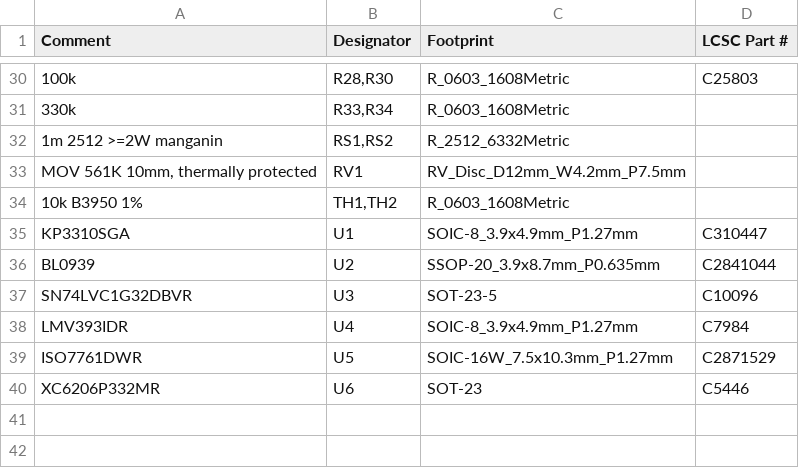
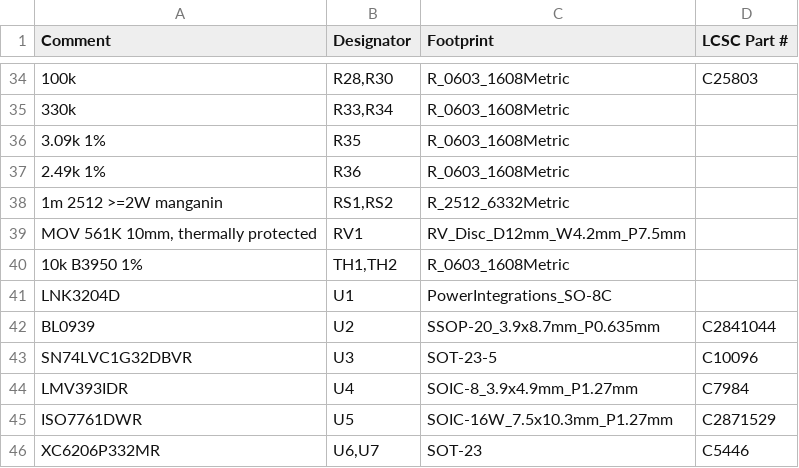
Before and after one commit to Jdaniel98/smart-wall-socket, a CSV file: hardware/evt1/rear/sws-rear-bom-jlcpcb.csv, drawn as a sheet; only a part is shown, gaps mark what is left out; removed rows and columns are numbered as before the commit, all else as after; the diff covers the shown part only; the diff names each change by its address in the sheet, - before the commit and + after, or states it on an @@ line.

```diff
--- a/hardware/evt1/rear/sws-rear-bom-jlcpcb.csv
+++ b/hardware/evt1/rear/sws-rear-bom-jlcpcb.csv
+row 36: 3.09k 1% | R35 | R_0603_1608Metric
+row 37: 2.49k 1% | R36 | R_0603_1608Metric
-row 35: KP3310SGA | U1 | SOIC-8_3.9x4.9mm_P1.27mm | C310447
+row 41: LNK3204D | U1 | PowerIntegrations_SO-8C
-B46 (Designator): U6
+B46 (Designator): U6,U7
```
Also changed, not shown: 6 added rows, 2 removed rows and 5 edited cells elsewhere in this file, hardware/evt1/rear/sws-rear-bom.csv, 11 other files.
